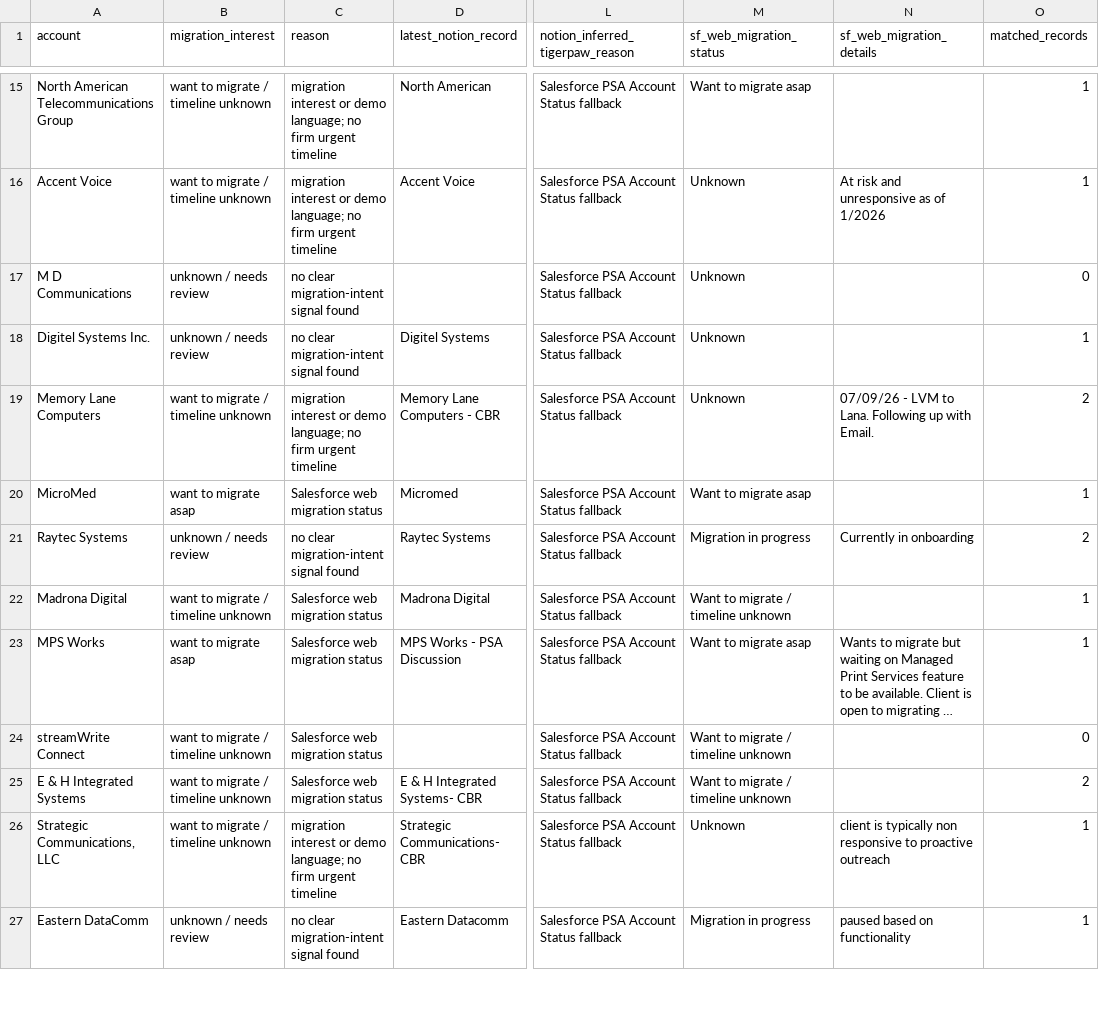
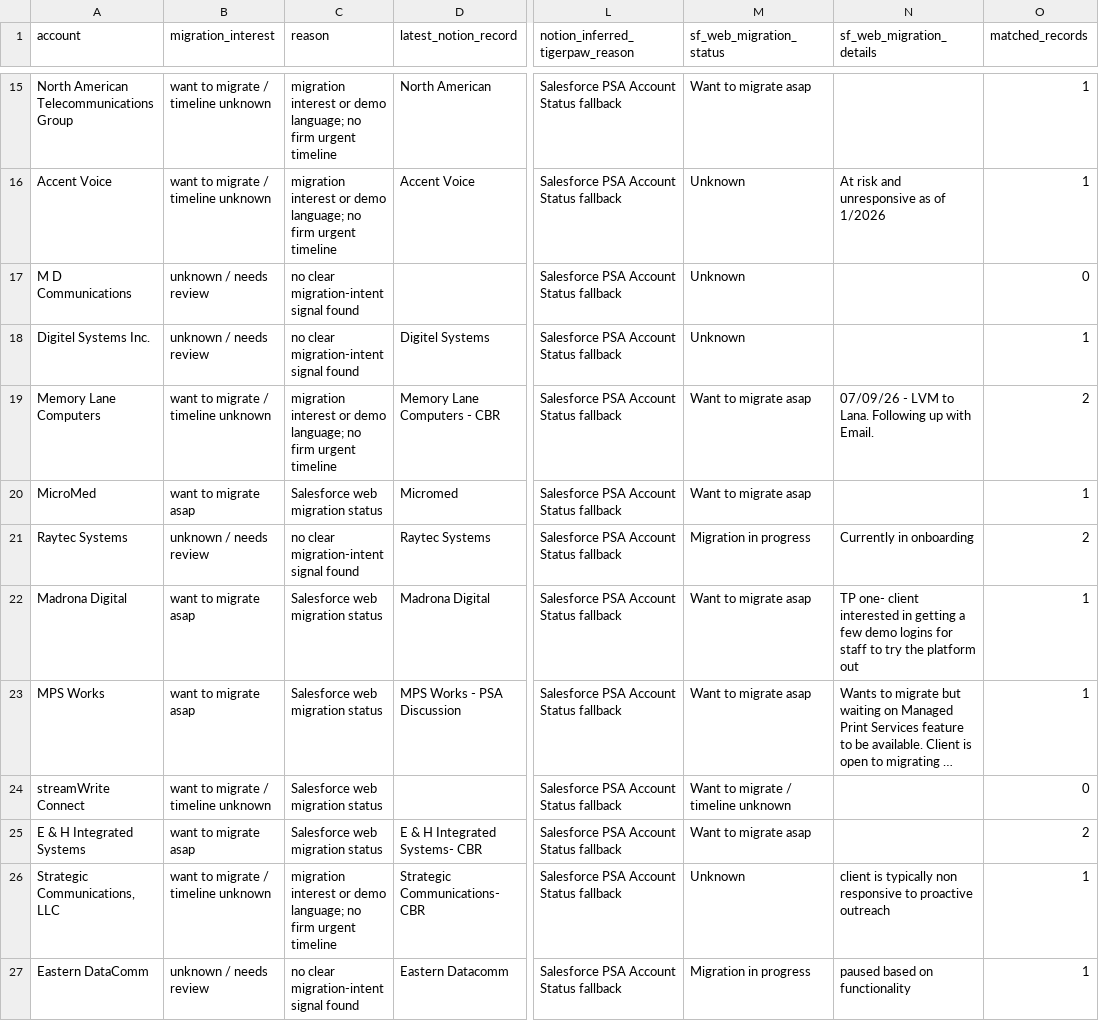
Before and after one commit to koontz-robin/robin-decks, a CSV file: tigerpaw_migration_interest_from_notion.csv, drawn as a sheet; only a part is shown, gaps mark what is left out; long unchanged cells end in …; the diff covers the shown part only; the diff names each change by its address in the sheet, - before the commit and + after, or states it on an @@ line.

Commit message:
Refresh Tigerpaw migration interest dashboard

```diff
--- a/tigerpaw_migration_interest_from_notion.csv
+++ b/tigerpaw_migration_interest_from_notion.csv
-M19 (sf_web_migration_status): Unknown
+M19 (sf_web_migration_status): Want to migrate asap
-B22 (migration_interest): want to migrate / timeline unknown
+B22 (migration_interest): want to migrate asap
-M22 (sf_web_migration_status): Want to migrate / timeline unknown
+M22 (sf_web_migration_status): Want to migrate asap
-N22 (sf_web_migration_details): (empty)
+N22 (sf_web_migration_details): TP one- client interested in getting a few demo logins for staff to try the platform out
-B25 (migration_interest): want to migrate / timeline unknown
+B25 (migration_interest): want to migrate asap
-M25 (sf_web_migration_status): Want to migrate / timeline unknown
+M25 (sf_web_migration_status): Want to migrate asap
```
Also changed, not shown: 78 edited cells elsewhere in this file, 4 other files.
